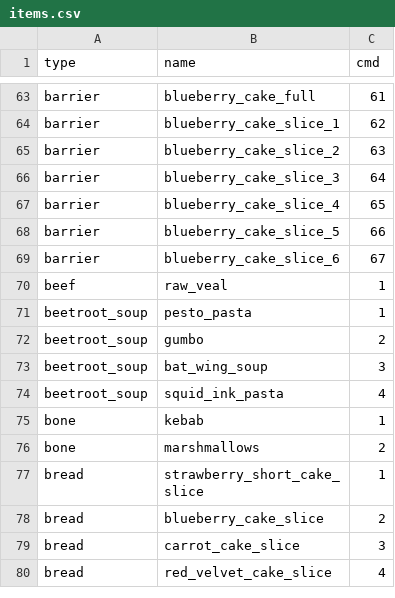
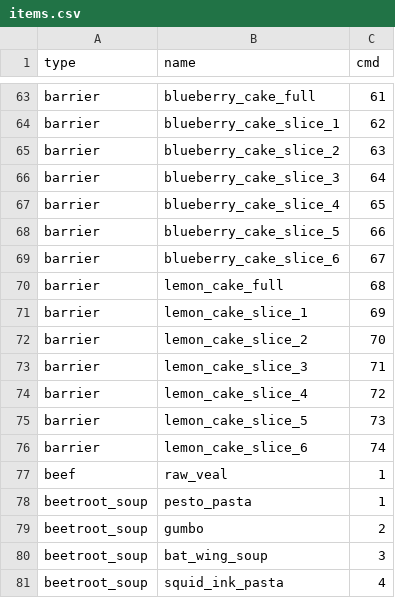
Before and after one commit to akootco/java-textures, a CSV file: items.csv, drawn as a sheet; only a part is shown, gaps mark what is left out; the shorter side is filled out with more unchanged rows.

Commit message:
add lemon cake block

```diff
--- a/items.csv
+++ b/items.csv
@@ -69,2 +69,9 @@ barrier,blueberry_cake_slice_5,66
 barrier,blueberry_cake_slice_6,67
+barrier,lemon_cake_full,68
+barrier,lemon_cake_slice_1,69
+barrier,lemon_cake_slice_2,70
+barrier,lemon_cake_slice_3,71
+barrier,lemon_cake_slice_4,72
+barrier,lemon_cake_slice_5,73
+barrier,lemon_cake_slice_6,74
 beef,raw_veal,1
```
Also changed, not shown: 11 other files.
